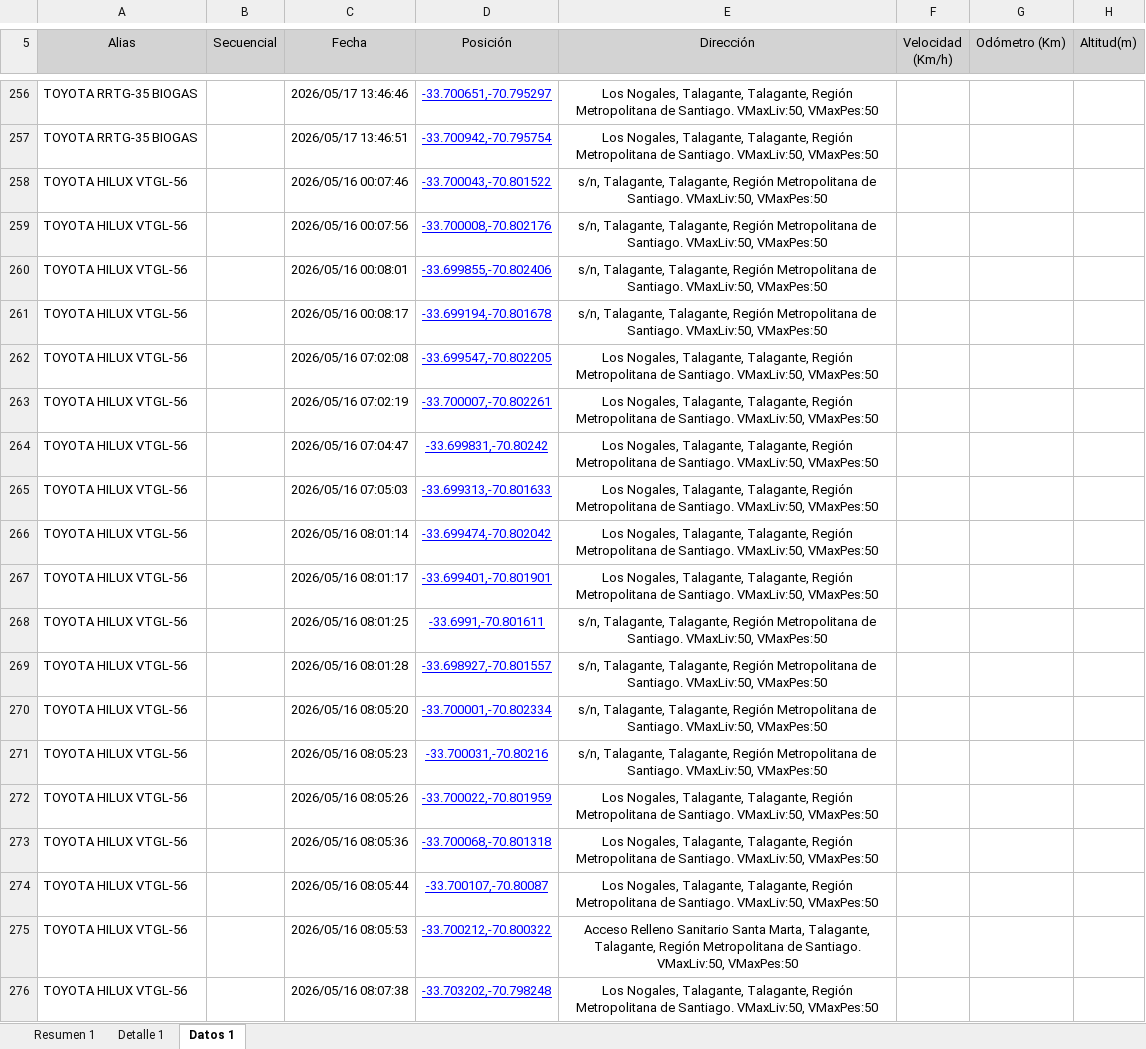
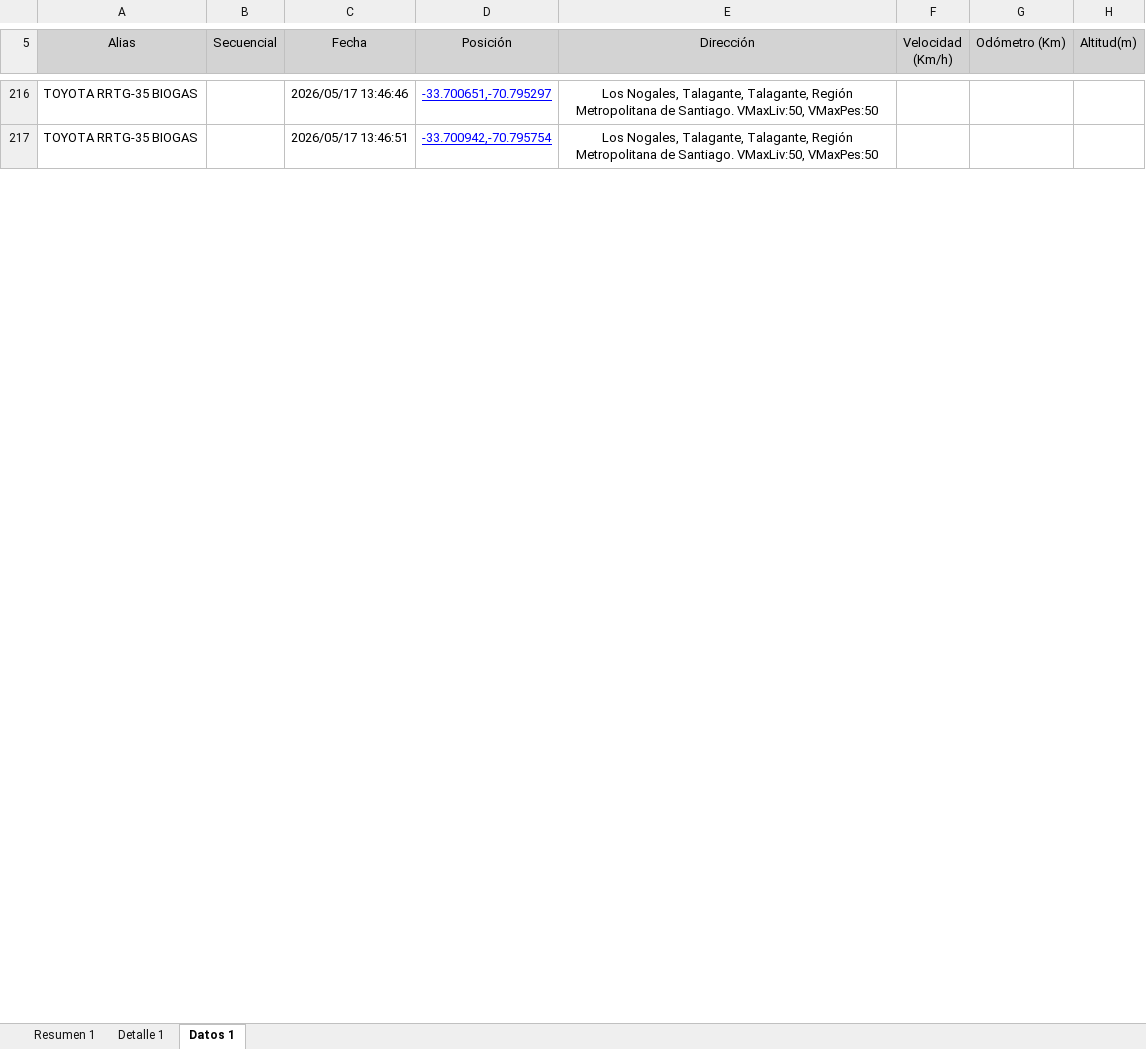
Before and after one commit to WurfelSPA/tracklink-santamarta, an Excel workbook: INFORME EXCESOS DE VELOCIDAD.xlsx, sheet Datos 1, drawn as a sheet; only a part is shown, gaps mark what is left out; values as stored, in another font and other column widths than the file's, no borders; table styles not drawn; removed rows and columns are numbered as before the commit, all else as after; the diff covers the shown part only; the diff names each change by its address in the sheet, - before the commit and + after, or states it on an @@ line.

```diff
--- a/INFORME EXCESOS DE VELOCIDAD.xlsx (sheet Datos 1)
+++ b/INFORME EXCESOS DE VELOCIDAD.xlsx (sheet Datos 1)
-row 258: TOYOTA HILUX VTGL-56 |  | 2026/05/16 00:07:46 | -33.700043,-70.801522 | s/n, Talagante, Talagante, Región Metropolitana de Santiago. VMaxLiv:50, VMaxPes:50
-row 259: TOYOTA HILUX VTGL-56 |  | 2026/05/16 00:07:56 | -33.700008,-70.802176 | s/n, Talagante, Talagante, Región Metropolitana de Santiago. VMaxLiv:50, VMaxPes:50
-row 260: TOYOTA HILUX VTGL-56 |  | 2026/05/16 00:08:01 | -33.699855,-70.802406 | s/n, Talagante, Talagante, Región Metropolitana de Santiago. VMaxLiv:50, VMaxPes:50
-row 261: TOYOTA HILUX VTGL-56 |  | 2026/05/16 00:08:17 | -33.699194,-70.801678 | s/n, Talagante, Talagante, Región Metropolitana de Santiago. VMaxLiv:50, VMaxPes:50
-row 262: TOYOTA HILUX VTGL-56 |  | 2026/05/16 07:02:08 | -33.699547,-70.802205 | Los Nogales, Talagante, Talagante, Región Metropolitana de Santiago. VMaxLiv:50, VMaxPes:50
-row 263: TOYOTA HILUX VTGL-56 |  | 2026/05/16 07:02:19 | -33.700007,-70.802261 | Los Nogales, Talagante, Talagante, Región Metropolitana de Santiago. VMaxLiv:50, VMaxPes:50
-row 264: TOYOTA HILUX VTGL-56 |  | 2026/05/16 07:04:47 | -33.699831,-70.80242 | Los Nogales, Talagante, Talagante, Región Metropolitana de Santiago. VMaxLiv:50, VMaxPes:50
-row 265: TOYOTA HILUX VTGL-56 |  | 2026/05/16 07:05:03 | -33.699313,-70.801633 | Los Nogales, Talagante, Talagante, Región Metropolitana de Santiago. VMaxLiv:50, VMaxPes:50
-row 266: TOYOTA HILUX VTGL-56 |  | 2026/05/16 08:01:14 | -33.699474,-70.802042 | Los Nogales, Talagante, Talagante, Región Metropolitana de Santiago. VMaxLiv:50, VMaxPes:50
-row 267: TOYOTA HILUX VTGL-56 |  | 2026/05/16 08:01:17 | -33.699401,-70.801901 | Los Nogales, Talagante, Talagante, Región Metropolitana de Santiago. VMaxLiv:50, VMaxPes:50
-row 268: TOYOTA HILUX VTGL-56 |  | 2026/05/16 08:01:25 | -33.6991,-70.801611 | s/n, Talagante, Talagante, Región Metropolitana de Santiago. VMaxLiv:50, VMaxPes:50
-row 269: TOYOTA HILUX VTGL-56 |  | 2026/05/16 08:01:28 | -33.698927,-70.801557 | s/n, Talagante, Talagante, Región Metropolitana de Santiago. VMaxLiv:50, VMaxPes:50
-row 270: TOYOTA HILUX VTGL-56 |  | 2026/05/16 08:05:20 | -33.700001,-70.802334 | s/n, Talagante, Talagante, Región Metropolitana de Santiago. VMaxLiv:50, VMaxPes:50
-row 271: TOYOTA HILUX VTGL-56 |  | 2026/05/16 08:05:23 | -33.700031,-70.80216 | s/n, Talagante, Talagante, Región Metropolitana de Santiago. VMaxLiv:50, VMaxPes:50
-row 272: TOYOTA HILUX VTGL-56 |  | 2026/05/16 08:05:26 | -33.700022,-70.801959 | Los Nogales, Talagante, Talagante, Región Metropolitana de Santiago. VMaxLiv:50, VMaxPes:50
-row 273: TOYOTA HILUX VTGL-56 |  | 2026/05/16 08:05:36 | -33.700068,-70.801318 | Los Nogales, Talagante, Talagante, Región Metropolitana de Santiago. VMaxLiv:50, VMaxPes:50
-row 274: TOYOTA HILUX VTGL-56 |  | 2026/05/16 08:05:44 | -33.700107,-70.80087 | Los Nogales, Talagante, Talagante, Región Metropolitana de Santiago. VMaxLiv:50, VMaxPes:50
-row 275: TOYOTA HILUX VTGL-56 |  | 2026/05/16 08:05:53 | -33.700212,-70.800322 | Acceso Relleno Sanitario Santa Marta, Talagante, Talagante, Región Metropolitana de Santiago. VMaxLiv:50, VMaxPes:50
-row 276: TOYOTA HILUX VTGL-56 |  | 2026/05/16 08:07:38 | -33.703202,-70.798248 | Los Nogales, Talagante, Talagante, Región Metropolitana de Santiago. VMaxLiv:50, VMaxPes:50
```
Also changed, not shown: 64 added rows, 89 removed rows and 294 edited cells elsewhere in this sheet, sheet Detalle 1, sheet Resumen 1.
